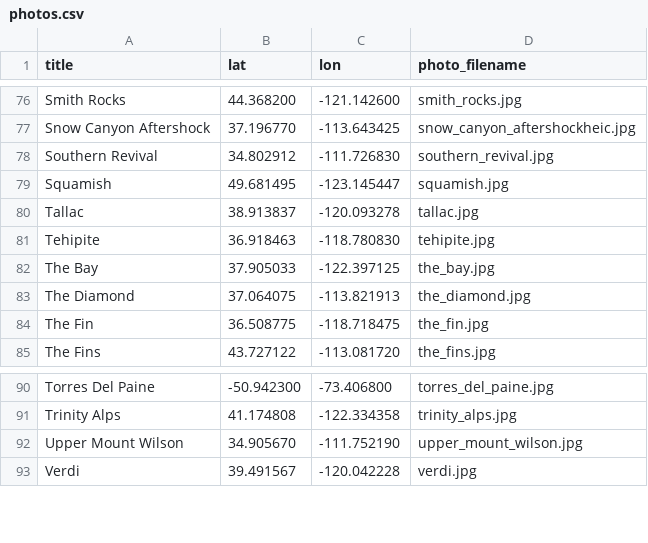
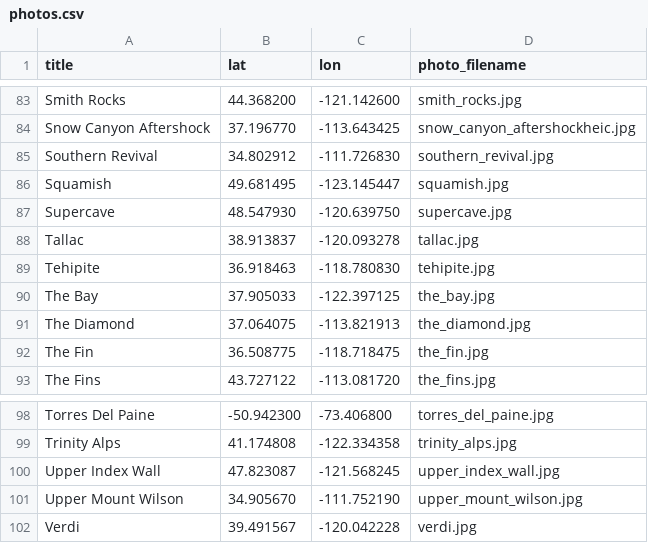
Before and after one commit to jomoto/climb, a CSV file: photos.csv, drawn as a sheet; only a part is shown, gaps mark what is left out; the diff covers the shown part only; the diff names each change by its address in the sheet, - before the commit and + after, or states it on an @@ line.

Commit message:
Add 9 new photos and update color scheme
- Add Newhalem, Prusik Peak, Washington Pass, Colchuck, Dominican Republic,
  Liberty Bell, Salathe HW, Supercave, Upper Index Wall (109 total pins)
- Switch photo map to Voyager tiles for blue ocean
- Remove nav hover underline
- Update site palette to dusty blue-grey

```diff
--- a/photos.csv
+++ b/photos.csv
+row 87: Supercave | 48.547930 | -120.639750 | supercave.jpg
+row 100: Upper Index Wall | 47.823087 | -121.568245 | upper_index_wall.jpg
```
Also changed, not shown: 7 added rows elsewhere in this file.
